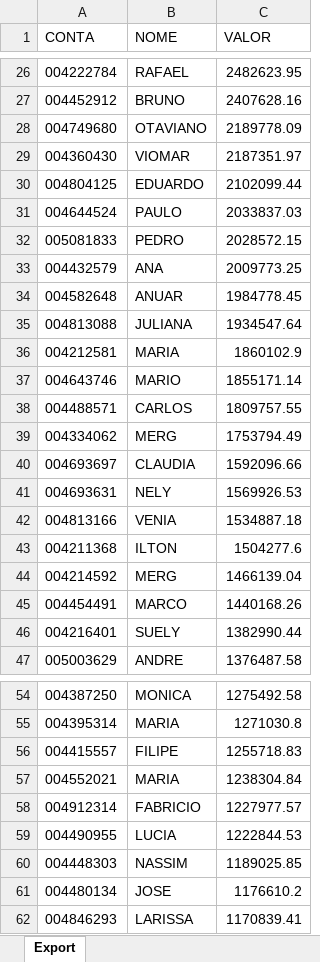
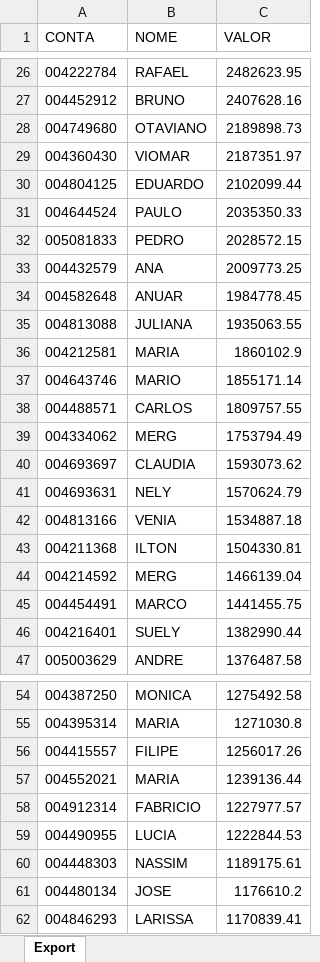
Before and after one commit to lauroteles/Mesa_de_opera-es, an Excel workbook: PL Total.xlsx, sheet Export, drawn as a sheet; only a part is shown, gaps mark what is left out; values as stored, in another font and other column widths than the file's, no borders; the diff covers the shown part only; the diff names each change by its address in the sheet, - before the commit and + after, or states it on an @@ line.

```diff
--- a/PL Total.xlsx (sheet Export)
+++ b/PL Total.xlsx (sheet Export)
-C28 (VALOR): 2189778.09
+C28 (VALOR): 2189898.73
-C31 (VALOR): 2033837.03
+C31 (VALOR): 2035350.33
-C35 (VALOR): 1934547.64
+C35 (VALOR): 1935063.55
-C40 (VALOR): 1592096.66
+C40 (VALOR): 1593073.62
-C41 (VALOR): 1569926.53
+C41 (VALOR): 1570624.79
-C43 (VALOR): 1504277.6
+C43 (VALOR): 1504330.81
-C45 (VALOR): 1440168.26
+C45 (VALOR): 1441455.75
-C56 (VALOR): 1255718.83
+C56 (VALOR): 1256017.26
-C57 (VALOR): 1238304.84
+C57 (VALOR): 1239136.44
-C60 (VALOR): 1189025.85
+C60 (VALOR): 1189175.61
```
Also changed, not shown: 1 added row, 1 removed row and 37 edited cells elsewhere in this sheet, Saldo.xlsx.
